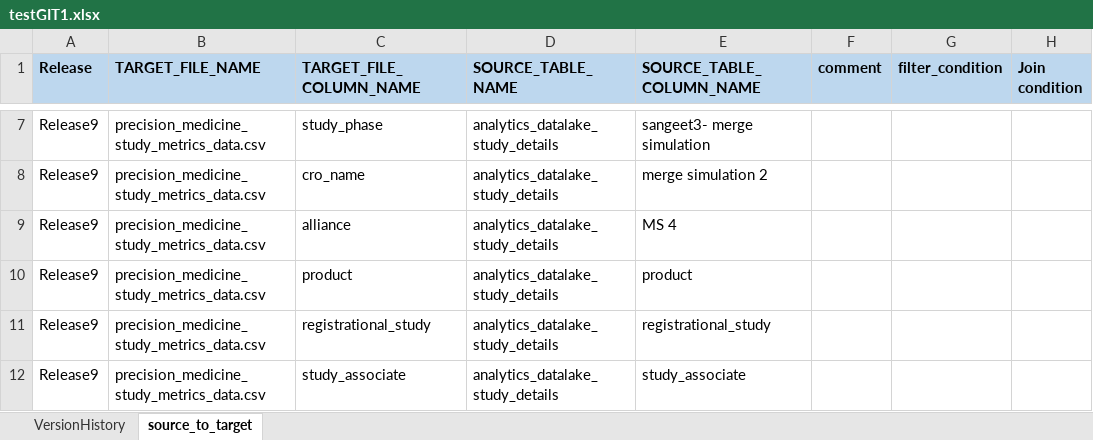
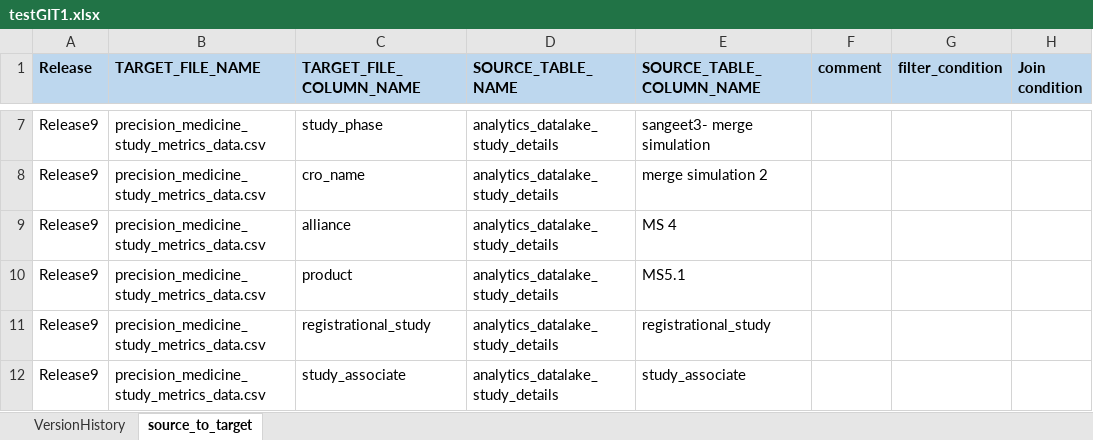
Before and after one commit to sangeetkhullar/excel_test, an Excel workbook: testGIT1.xlsx, sheet source_to_target, drawn as a sheet; only a part is shown, gaps mark what is left out; values as stored, in another font and other column widths than the file's, no borders; the diff names each change by its address in the sheet, - before the commit and + after, or states it on an @@ line.

Commit message:
MS5

```diff
--- a/testGIT1.xlsx (sheet source_to_target)
+++ b/testGIT1.xlsx (sheet source_to_target)
-E10 (SOURCE_TABLE_COLUMN_NAME): product
+E10 (SOURCE_TABLE_COLUMN_NAME): MS5.1
```
